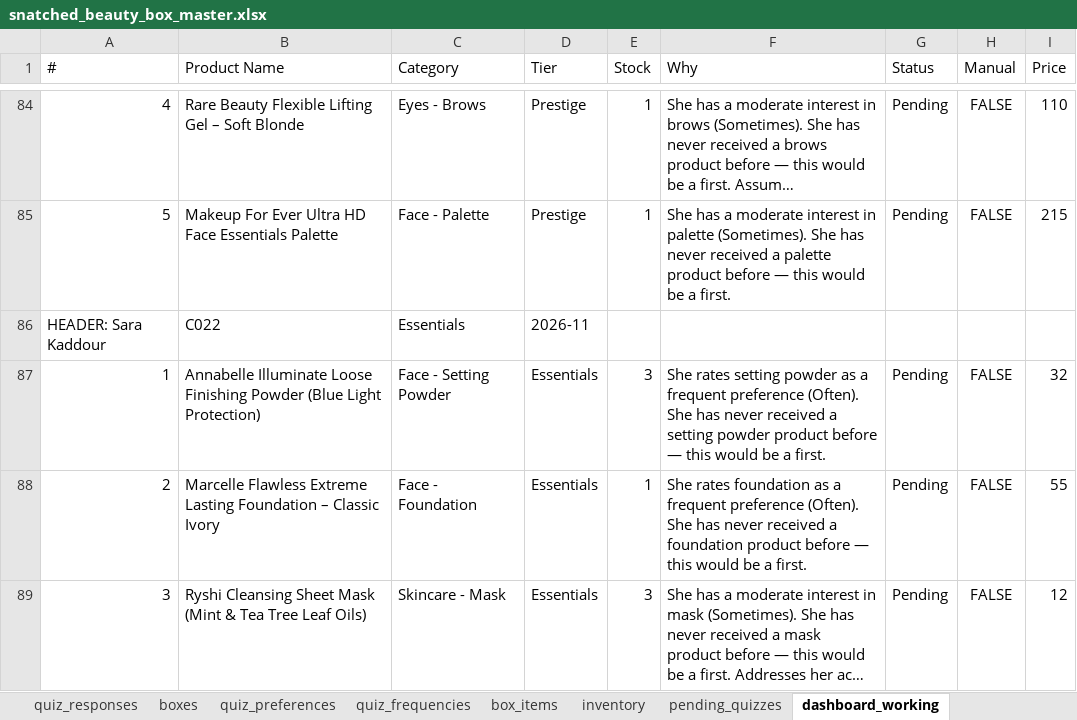
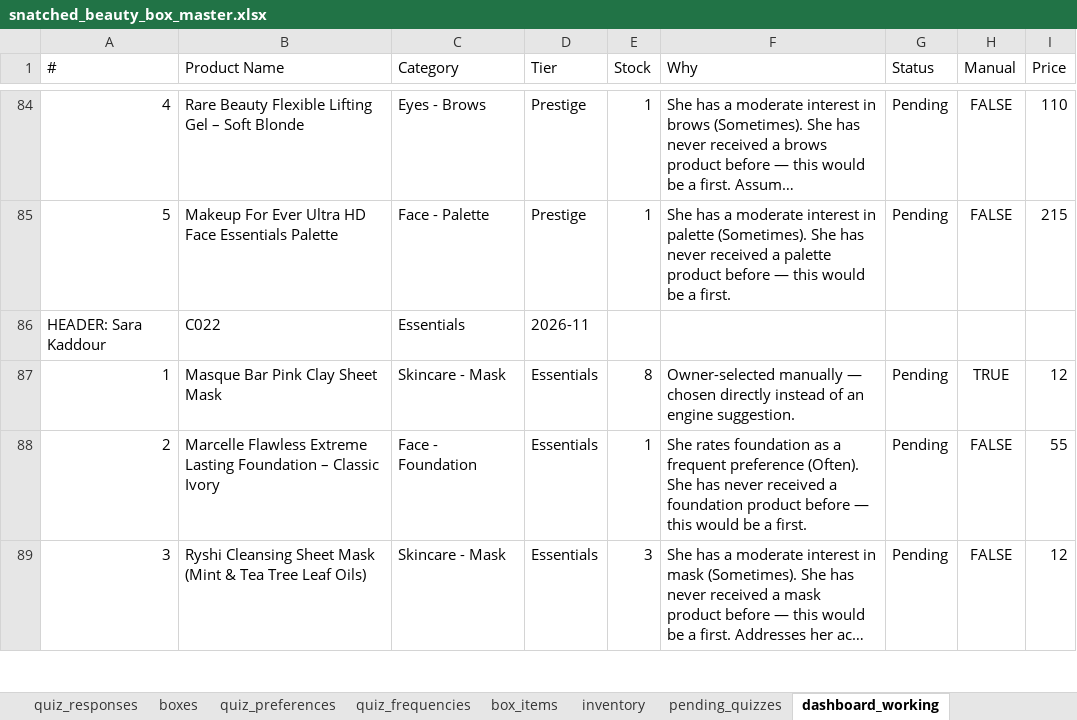
Before and after one commit to anisanaeem2994-bot/snatched-recommend-engine, an Excel workbook: snatched_beauty_box_master.xlsx, sheet dashboard_working, drawn as a sheet; only a part is shown, gaps mark what is left out; long unchanged cells end in …; values as stored, in another font and other column widths than the file's, no borders; the diff names each change by its address in the sheet, - before the commit and + after, or states it on an @@ line.

Commit message:
Auto-save after approval/change

```diff
--- a/snatched_beauty_box_master.xlsx (sheet dashboard_working)
+++ b/snatched_beauty_box_master.xlsx (sheet dashboard_working)
-B87 (Product Name): Annabelle Illuminate Loose Finishing Powder (Blue Light Protection)
+B87 (Product Name): Masque Bar Pink Clay Sheet Mask
-C87 (Category): Face - Setting Powder
+C87 (Category): Skincare - Mask
-E87 (Stock): 3
+E87 (Stock): 8
-F87 (Why): She rates setting powder as a frequent preference (Often). She has never received a setting powder product before — this would be a first.
+F87 (Why): Owner-selected manually — chosen directly instead of an engine suggestion.
-H87 (Manual): FALSE
+H87 (Manual): TRUE
-I87 (Price): 32
+I87 (Price): 12
```
